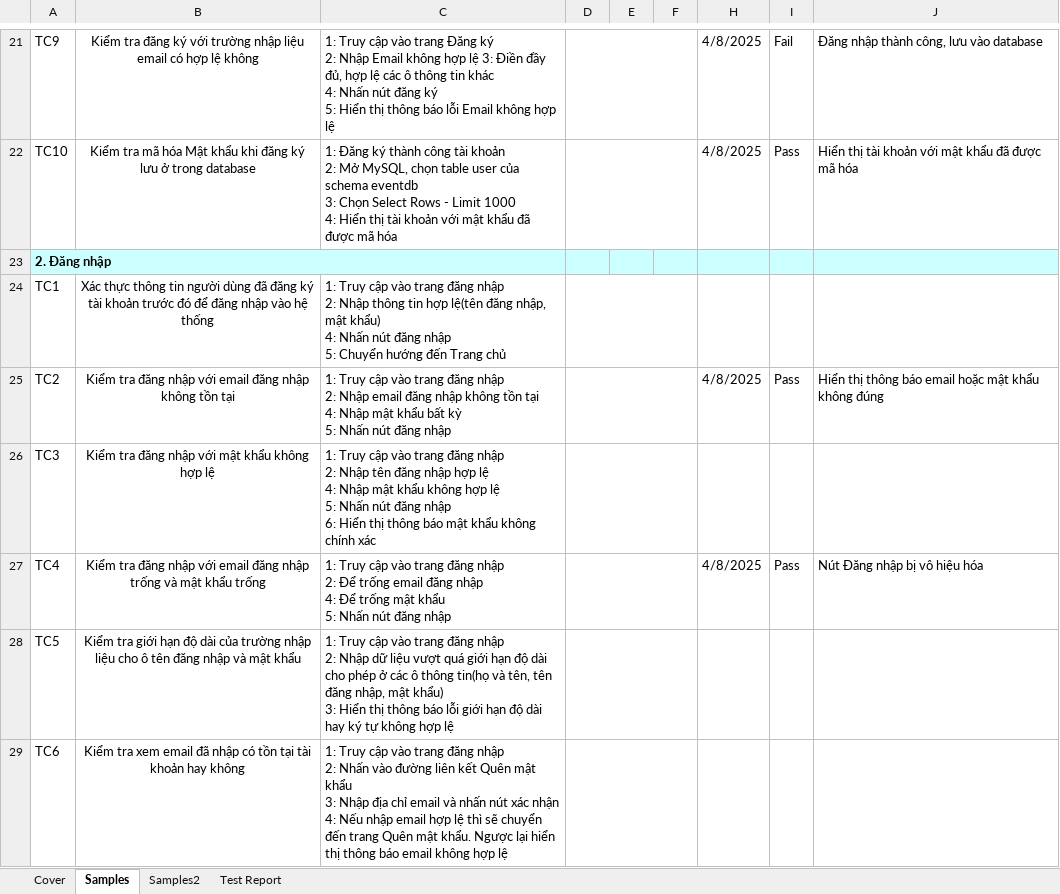
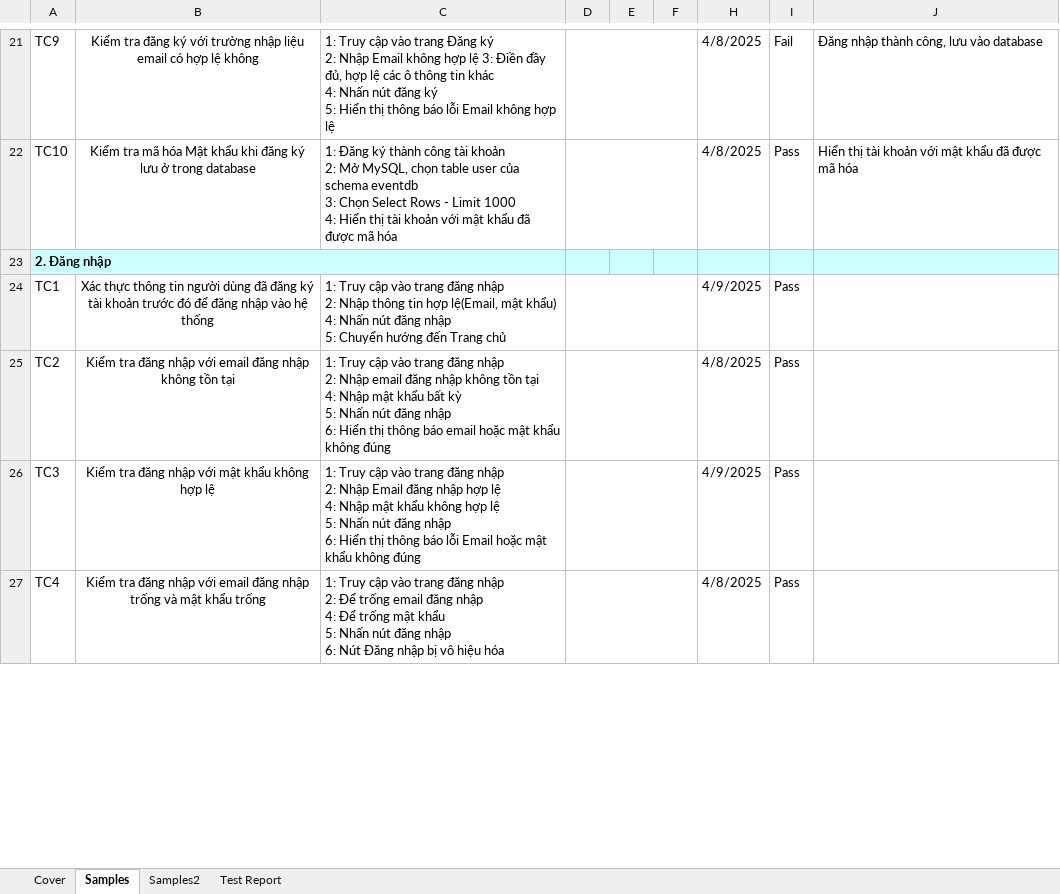
Before and after one commit to nmNDiem/event-manager-javafx, an Excel workbook: TestCase.xlsx, sheet Samples, drawn as a sheet; only a part is shown, gaps mark what is left out; values as stored, in another font and other column widths than the file's, no borders; charts and pictures not drawn; removed rows and columns are numbered as before the commit, all else as after; ↵ is a line break in a cell; the diff covers the shown part only; the diff names each change by its address in the sheet, - before the commit and + after, or states it on an @@ line.

```diff
--- a/TestCase.xlsx (sheet Samples)
+++ b/TestCase.xlsx (sheet Samples)
-C24: …tin hợp lệ(tên đăng nhập, mật khẩu)…
+C24: …tin hợp lệ(Email, mật khẩu)…
-H24: (empty)
+H24: 4/9/2025
-I24: (empty)
+I24: Pass
-C25: …đăng nhập
+C25: …đăng nhập ↵ 6: Hiển thị thông báo email hoặc mật khẩu không đúng
-J25: Hiển thị thông báo email hoặc mật khẩu không đúng
+J25: (empty)
-C26: …2: Nhập tên đăng nhập hợp lệ ↵ 4: Nhập mật khẩu không hợp lệ ↵ 5: Nhấn nút đăng nhập ↵ 6: Hiển thị thông báo mật khẩu không chính xác
+C26: …2: Nhập Email đăng nhập hợp lệ ↵ 4: Nhập mật khẩu không hợp lệ ↵ 5: Nhấn nút đăng nhập ↵ 6: Hiển thị thông báo lỗi Email hoặc mật khẩu không đúng
-H26: (empty)
+H26: 4/9/2025
-I26: (empty)
+I26: Pass
-C27: …đăng nhập
+C27: …đăng nhập ↵ 6: Nút Đăng nhập bị vô hiệu hóa
-J27: Nút Đăng nhập bị vô hiệu hóa
+J27: (empty)
-row 28: TC5 | Kiểm tra giới hạn độ dài của trường nhập liệu cho ô tên đăng nhập và mật khẩu | 1: Truy cập vào trang đăng nhập ↵ 2: Nhập dữ liệu vượt quá giới hạn độ dài cho phép ở các ô thông tin(họ và tên, tên đăng nhập, mật khẩu) ↵ 3: Hiển thị thông báo lỗi giới hạn độ dài hay ký tự không hợp lệ
-row 29: TC6 | Kiểm tra xem email đã nhập có tồn tại tài khoản hay không | 1: Truy cập vào trang đăng nhập ↵ 2: Nhấn vào đường liên kết Quên mật khẩu ↵ 3: Nhập địa chỉ email và nhấn nút xác nhận ↵ 4: Nếu nhập email hợp lệ thì sẽ chuyển đến trang Quên mật khẩu. Ngược lại hiển thị thông báo email không hợp lệ
```
Also changed, not shown: 2 added rows and 12 edited cells elsewhere in this sheet, sheet Cover, sheet Test Report, charts or pictures, 1 other file.
